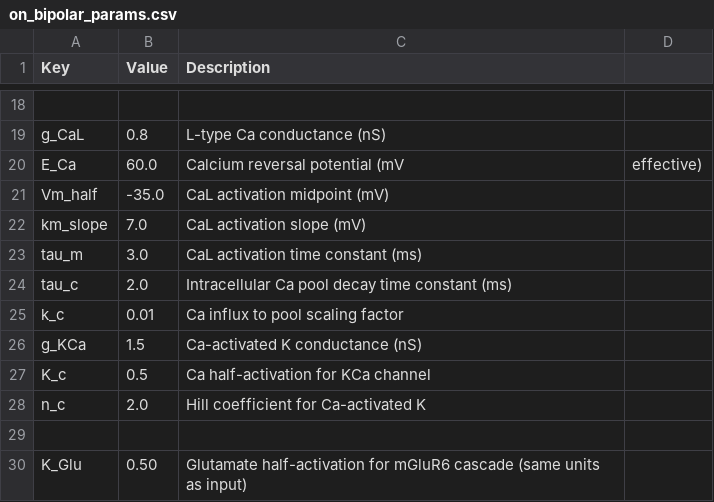
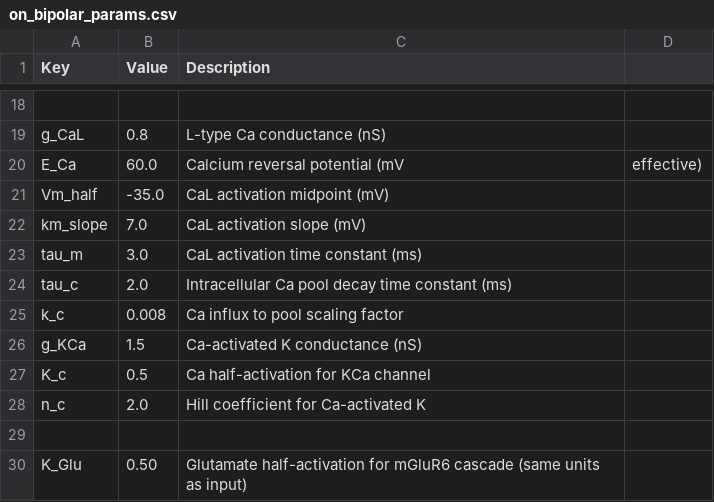
Before and after one commit to mattar13/RetinalTwin.jl, a CSV file: src/parameters/on_bipolar_params.csv, drawn as a sheet; only a part is shown, gaps mark what is left out.

```diff
--- a/src/parameters/on_bipolar_params.csv
+++ b/src/parameters/on_bipolar_params.csv
@@ -24,3 +24,3 @@ tau_m,3.0,CaL activation time constant (ms)
 tau_c,2.0,Intracellular Ca pool decay time constant (ms)
-k_c,0.01,Ca influx to pool scaling factor
+k_c,0.008,Ca influx to pool scaling factor
 g_KCa,1.5,Ca-activated K conductance (nS)
```
Also changed, not shown: src/parameters/muller_params.csv, 20 other files.
